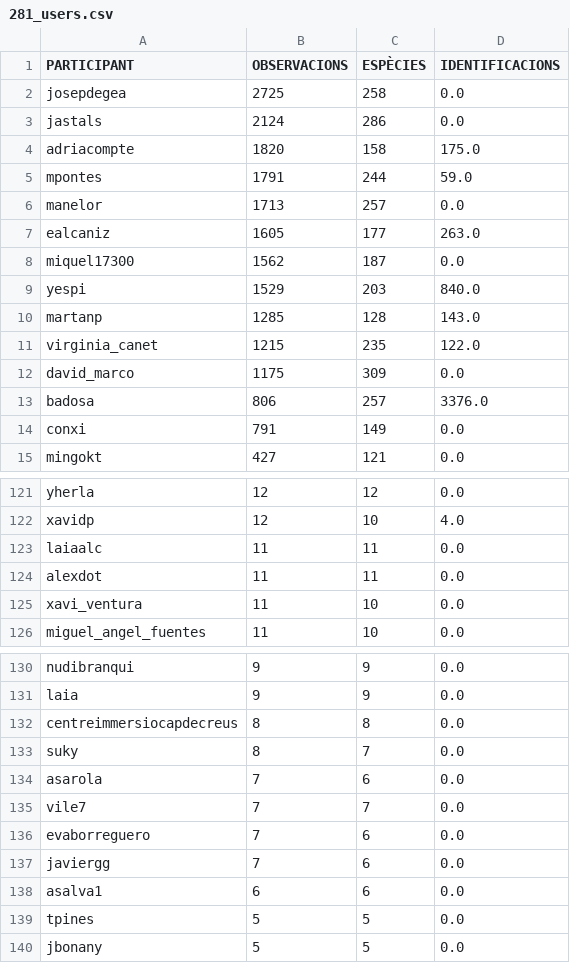
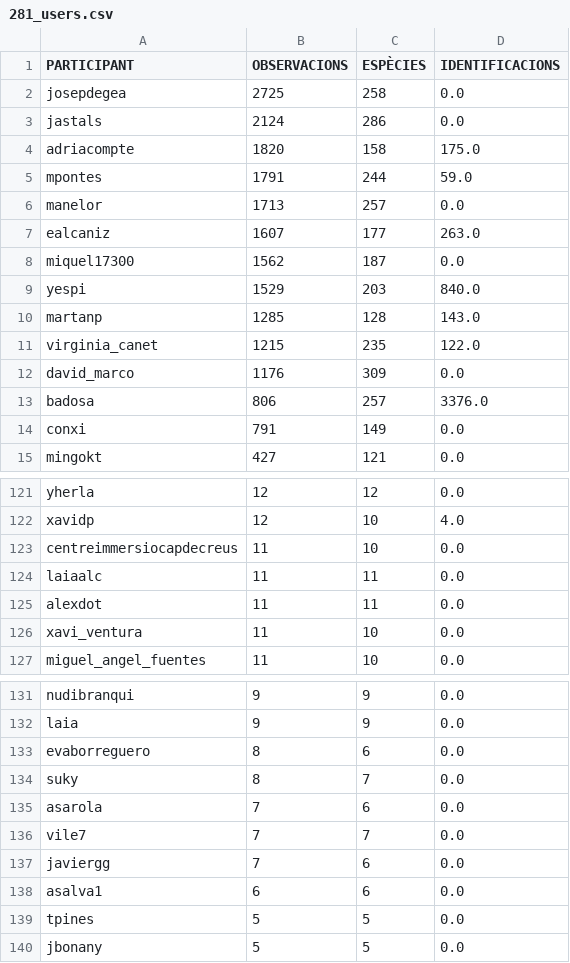
Before and after one commit to pynomaly/datawrapper_update, a CSV file: data/281_users.csv, drawn as a sheet; only a part is shown, gaps mark what is left out.

```diff
--- a/data/281_users.csv
+++ b/data/281_users.csv
@@ -6,3 +6,3 @@ mpontes,1791,244,59.0
 manelor,1713,257,0.0
-ealcaniz,1605,177,263.0
+ealcaniz,1607,177,263.0
 miquel17300,1562,187,0.0
@@ -11,3 +11,3 @@ martanp,1285,128,143.0
 virginia_canet,1215,235,122.0
-david_marco,1175,309,0.0
+david_marco,1176,309,0.0
 badosa,806,257,3376.0
@@ -122,2 +122,3 @@ yherla,12,12,0.0
 xavidp,12,10,4.0
+centreimmersiocapdecreus,11,10,0.0
 laiaalc,11,11,0.0
@@ -131,3 +132,3 @@ nudibranqui,9,9,0.0
 laia,9,9,0.0
-centreimmersiocapdecreus,8,8,0.0
+evaborreguero,8,6,0.0
 suky,8,7,0.0
@@ -135,3 +136,2 @@ asarola,7,6,0.0
 vile7,7,7,0.0
-evaborreguero,7,6,0.0
 javiergg,7,6,0.0
```
Also changed, not shown: data/283_users.csv, 3 other files.
